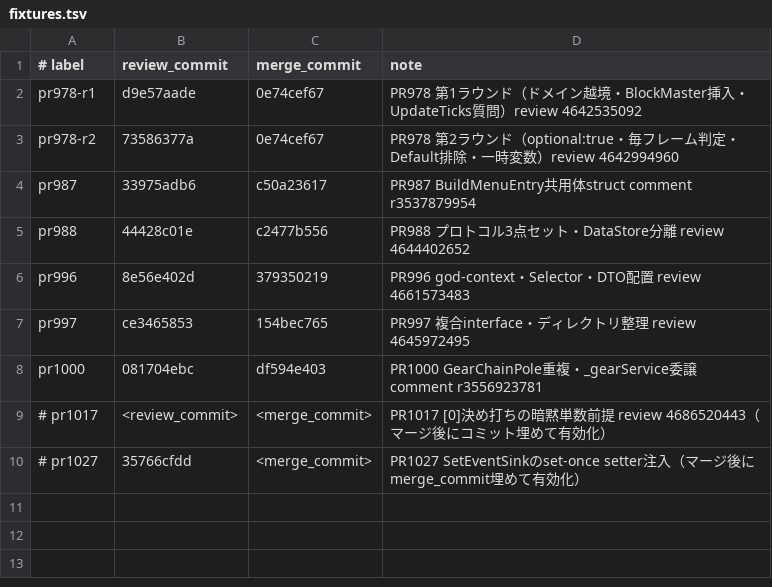
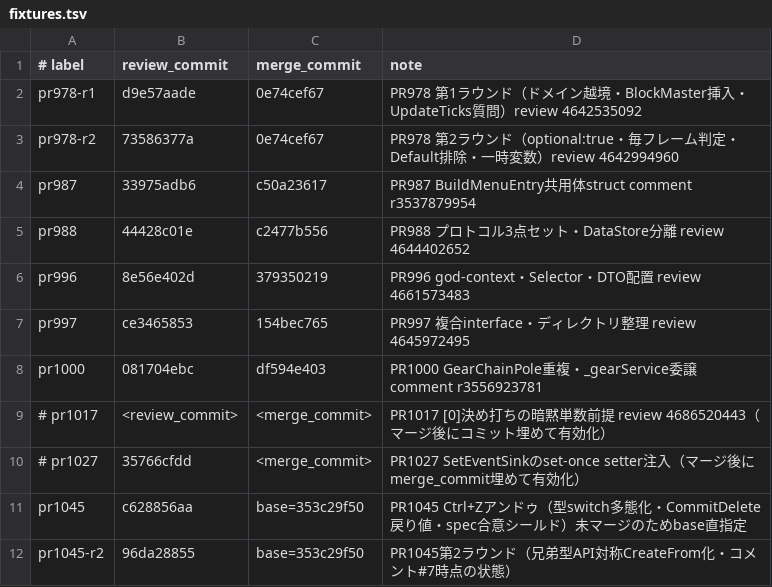
Before and after one commit to moorestech/moorestech, a TSV file: .claude/skills/moores-code-review/eval/fixtures.tsv, drawn as a sheet.

```diff
--- a/.claude/skills/moores-code-review/eval/fixtures.tsv
+++ b/.claude/skills/moores-code-review/eval/fixtures.tsv
@@ -10 +10,3 @@ pr1000	081704ebc	df594e403	PR1000 GearChainPole重複・_gearService委譲 comme
 # pr1027	35766cfdd	<merge_commit>	PR1027 SetEventSinkのset-once setter注入（マージ後にmerge_commit埋めて有効化）
+pr1045	c628856aa	base=353c29f50	PR1045 Ctrl+Zアンドゥ（型switch多態化・CommitDelete戻り値・spec合意シールド）未マージのためbase直指定
+pr1045-r2	96da28855	base=353c29f50	PR1045第2ラウンド（兄弟型API対称CreateFrom化・コメント#7時点の状態）
```
Also changed, not shown: 7 other files.
